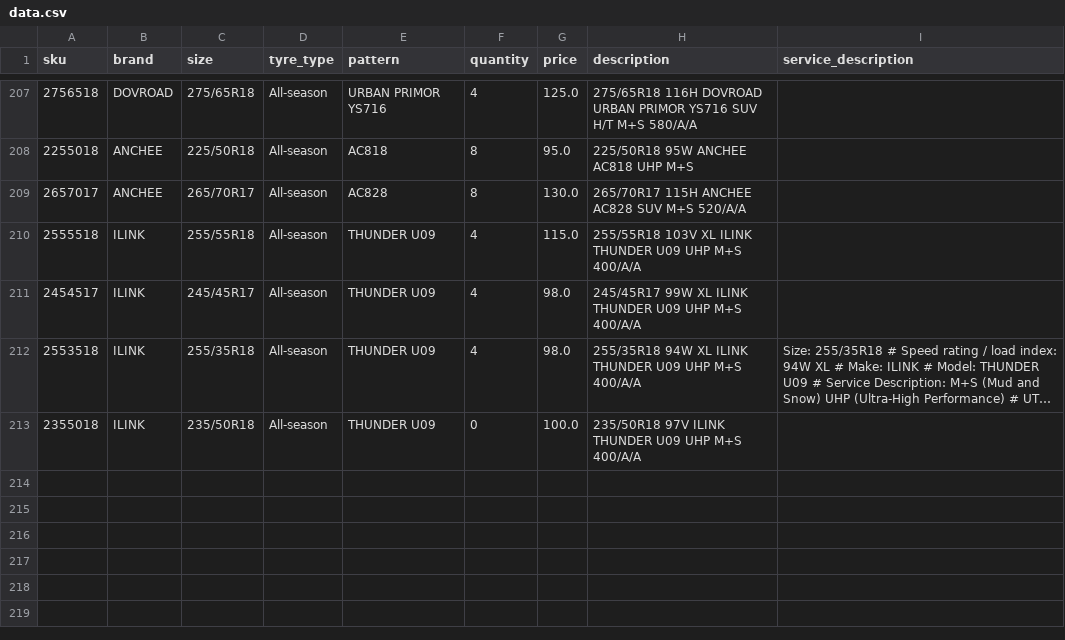
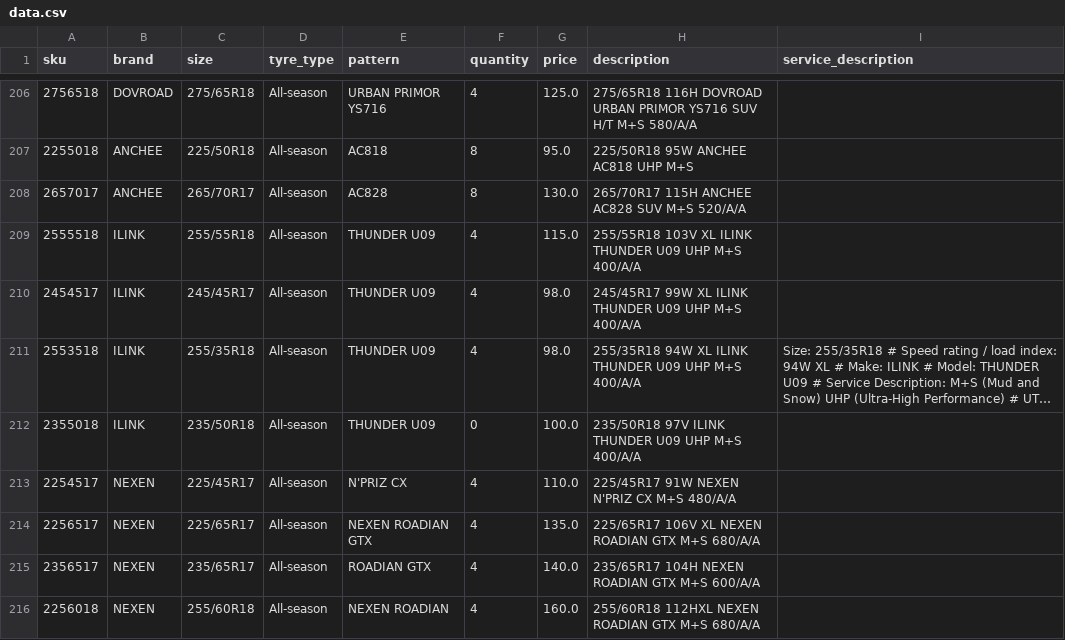
Before and after one commit to hifaitires/DB, a CSV file: data.csv, drawn as a sheet; only a part is shown, gaps mark what is left out; long unchanged cells end in …; the diff covers the shown part only.

Commit message:
inventory update

```diff
--- a/data.csv
+++ b/data.csv
@@ -213 +212,5 @@ sku;brand;size;tyre_type;pattern;quantity;price;description;service_description
 2355018;ILINK;235/50R18;All-season;THUNDER U09;0;100.0;235/50R18 97V ILINK THUNDER U09 UHP M+S 400/A/A;
+2254517;NEXEN;225/45R17;All-season;N'PRIZ CX;4;110.0;225/45R17 91W NEXEN N'PRIZ CX M+S 480/A/A;
+2256517;NEXEN;225/65R17;All-season;NEXEN ROADIAN GTX;4;135.0;225/65R17 106V XL NEXEN ROADIAN GTX M+S 680/A/A;
+2356517;NEXEN;235/65R17;All-season;ROADIAN GTX;4;140.0;235/65R17 104H NEXEN ROADIAN GTX M+S 600/A/A;
+2256018;NEXEN;255/60R18;All-season;NEXEN ROADIAN;4;160.0;255/60R18 112HXL NEXEN ROADIAN GTX M+S 680/A/A;
```
Also changed, not shown: 3 added rows, 1 removed row and 6 edited cells elsewhere in this file.
